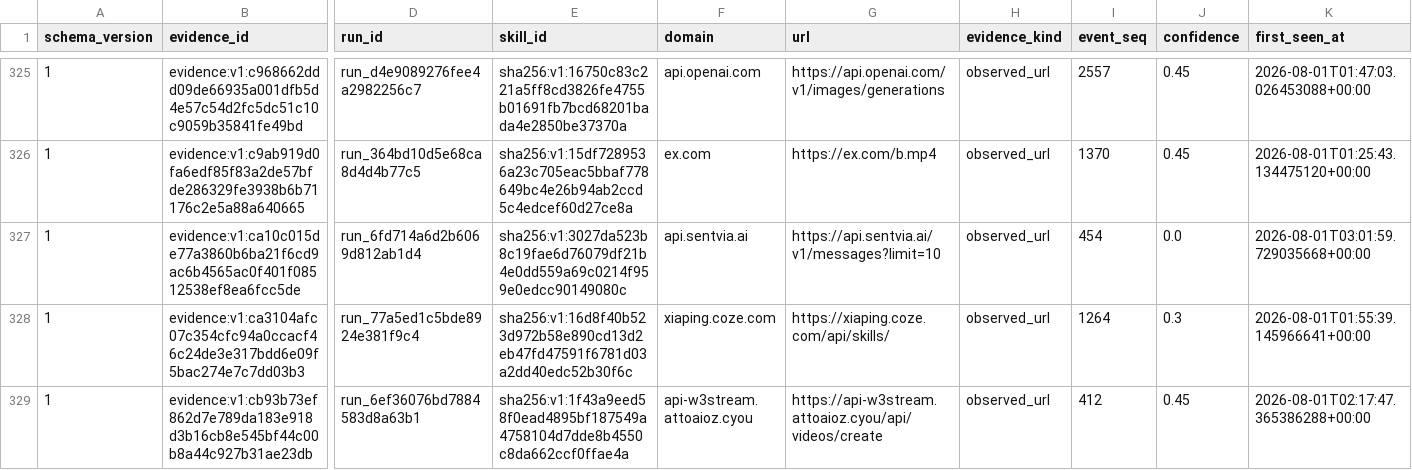
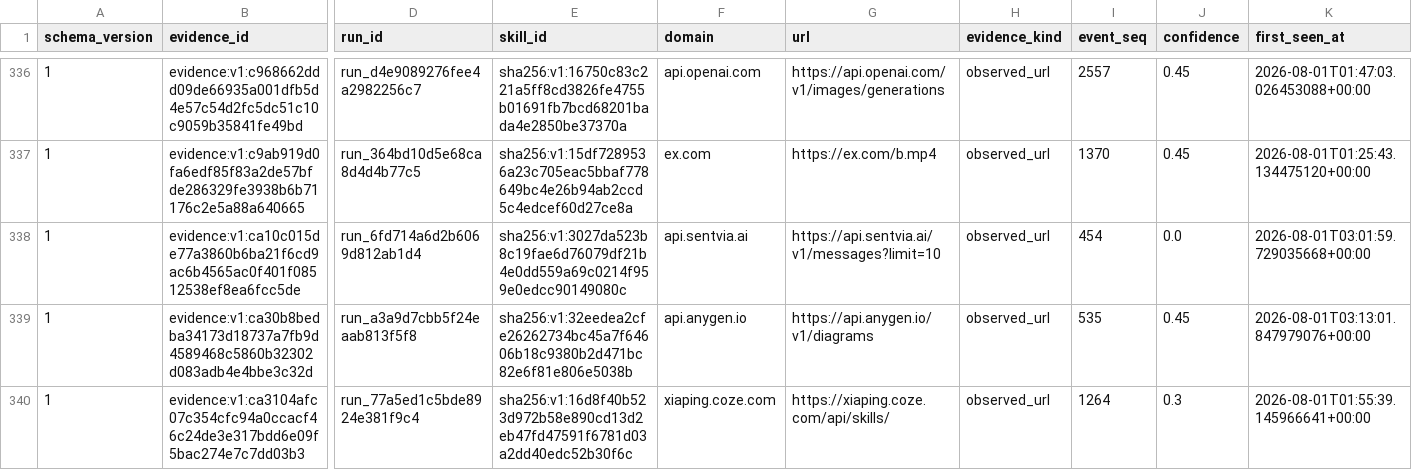
Before and after one commit to vyrus001/skillsissue.ai, a CSV file: data/platform_evidence.csv, drawn as a sheet; only a part is shown, gaps mark what is left out; the shorter side is filled out with more unchanged rows; rows hold the shown columns only; the diff covers the shown part only; the diff names each change by its address in the sheet, - before the commit and + after, or states it on an @@ line.

```diff
--- a/data/platform_evidence.csv
+++ b/data/platform_evidence.csv
+row 339: 1 | evidence:v1:ca30b8bedba34173d18737a7fb9d4589468c5860b32302d083adb4e4bbe3c32d | run_a3a9d7cbb5f24eaab813f5f8 | sha256:v1:32eedea2cfe26262734bc45a7f64606b18c9380b2d471bc82e6f81e806e5038b | api.anygen.io | https://api.anygen.io/v1/diagrams | observed_url | 535 | 0.45 | 2026-08-01T03:13:01.847979076+00:00
```
Also changed, not shown: 16 added rows elsewhere in this file, 1 other file.
